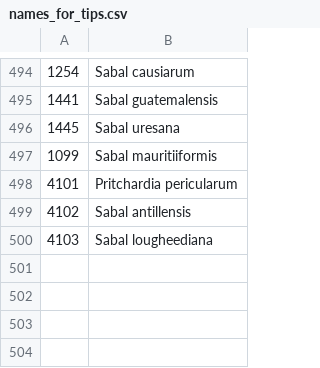
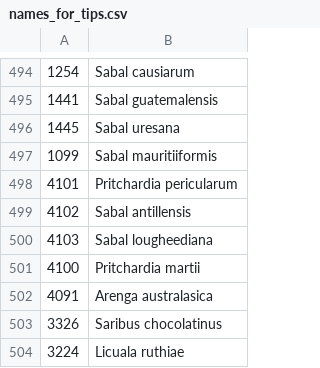
Before and after one commit to pebgroup/coryphoideae_species_tree, a CSV file: names_for_tips.csv, drawn as a sheet; only a part is shown, gaps mark what is left out.

Commit message:
Upload new names to Gdk

```diff
--- a/names_for_tips.csv
+++ b/names_for_tips.csv
@@ -500 +500,5 @@
 4103,Sabal lougheediana
+4100,Pritchardia martii
+4091,Arenga australasica
+3326,Saribus chocolatinus
+3224,Licuala ruthiae
```
Also changed, not shown: 1 other file.
